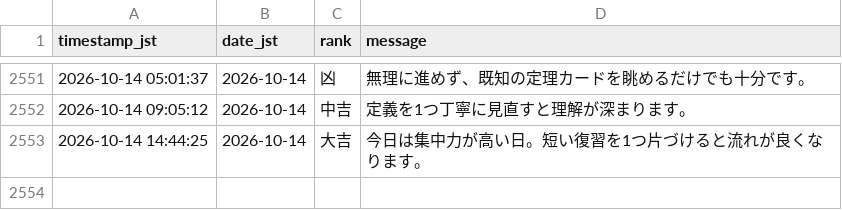
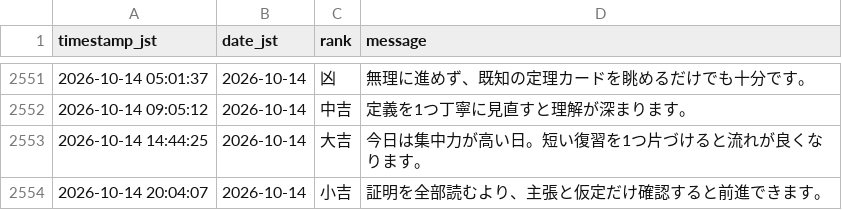
Before and after one commit to aimathstats/auto_repo, a CSV file: logs/fortune_log.csv, drawn as a sheet; only a part is shown, gaps mark what is left out.

```diff
--- a/logs/fortune_log.csv
+++ b/logs/fortune_log.csv
@@ -2553 +2553,2 @@ timestamp_jst,date_jst,rank,message
 2026-10-14 14:44:25,2026-10-14,大吉,今日は集中力が高い日。短い復習を1つ片づけると流れが良くなります。
+2026-10-14 20:04:07,2026-10-14,小吉,証明を全部読むより、主張と仮定だけ確認すると前進できます。
```
Also changed, not shown: 1 other file.
